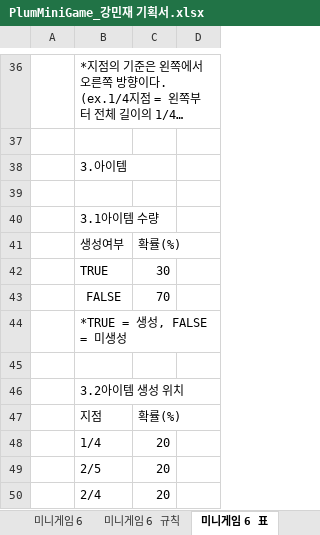
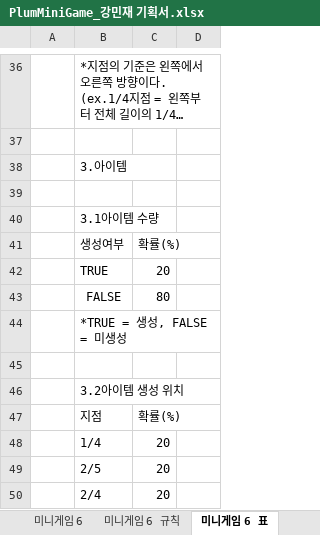
Before and after one commit to LewisCho7/PlumMiniGame, an Excel workbook: Design/PlumMiniGame_강민재 기획서.xlsx, sheet 미니게임 6 표, drawn as a sheet; only a part is shown, gaps mark what is left out; long unchanged cells end in …; values as stored, in another font and other column widths than the file's, no borders; the diff names each change by its address in the sheet, - before the commit and + after, or states it on an @@ line.

Commit message:
강민재 미니게임6 아이템 확률 수정

```diff
--- a/Design/PlumMiniGame_강민재 기획서.xlsx (sheet 미니게임 6 표)
+++ b/Design/PlumMiniGame_강민재 기획서.xlsx (sheet 미니게임 6 표)
-C42: 30
+C42: 20
-C43: 70
+C43: 80
```
